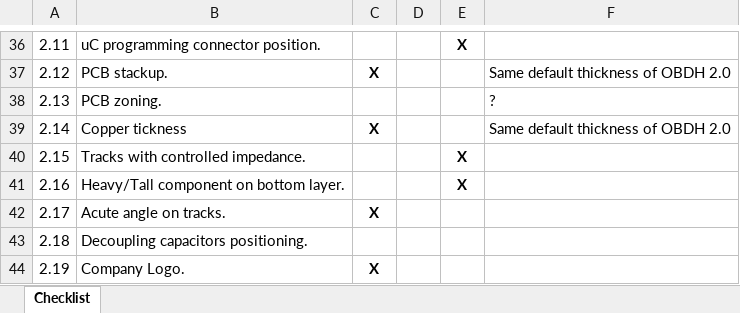
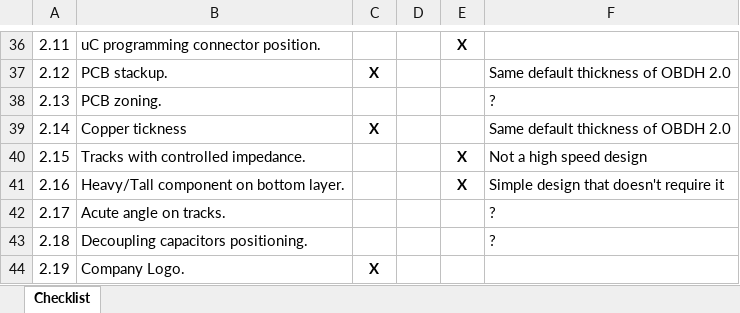
Before and after one commit to spacelab-ufsc/daughterboards, an Excel workbook: Memory_Expansion_Daughter_Board/PCB Design Checklist.xlsx, sheet Checklist, drawn as a sheet; only a part is shown, gaps mark what is left out; values as stored, in another font and other column widths than the file's, no borders; the diff covers the shown part only; the diff names each change by its address in the sheet, - before the commit and + after, or states it on an @@ line.

Commit message:
Memory_Expansion_Daughter_Board: Updated checklist for all schematic and pcb layout itens, question marks were placed when there is doubt #6

```diff
--- a/Memory_Expansion_Daughter_Board/PCB Design Checklist.xlsx (sheet Checklist)
+++ b/Memory_Expansion_Daughter_Board/PCB Design Checklist.xlsx (sheet Checklist)
-F40: (empty)
+F40: Not a high speed design
-F41: (empty)
+F41: Simple design that doesn't require it
-C42: X
+C42: (empty)
-F42:F43: (empty)
+F42:F43: ?
```
Also changed, not shown: 19 edited cells elsewhere in this sheet.
